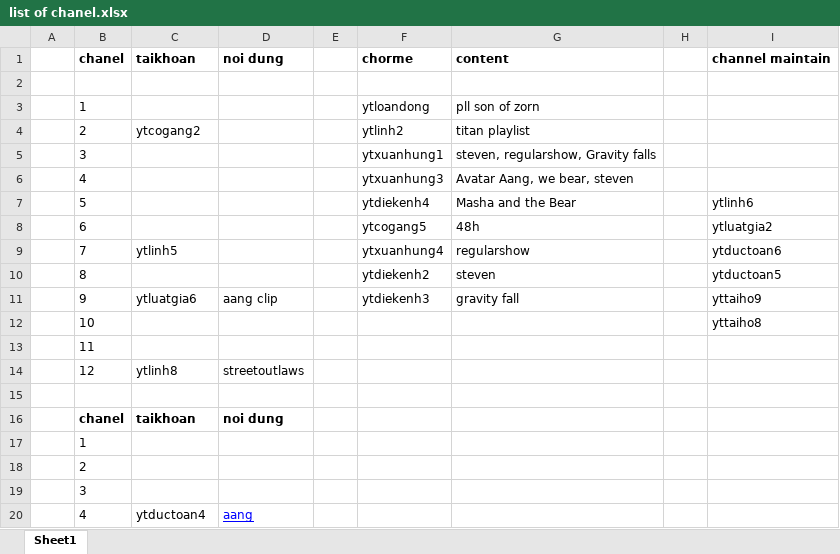
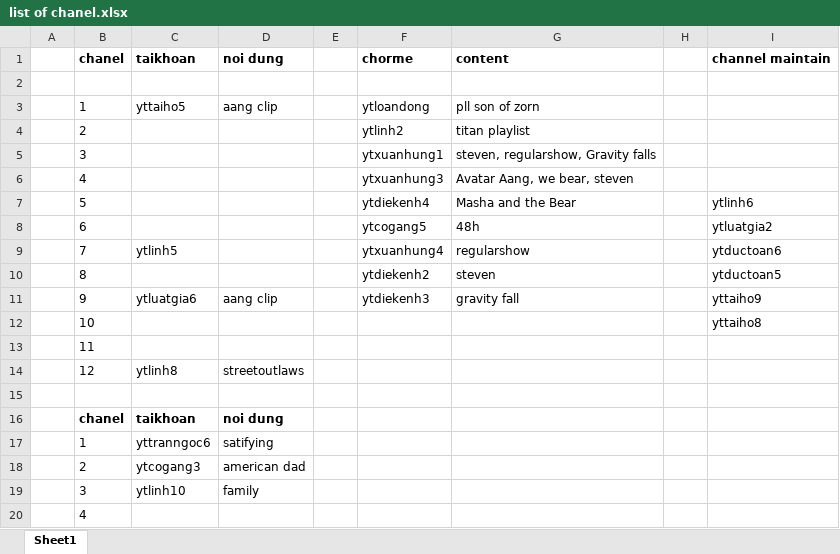
Before and after one commit to kiendong/youtube, an Excel workbook: list of chanel.xlsx, sheet Sheet1, drawn as a sheet; values as stored, in another font and other column widths than the file's, no borders; removed rows and columns are numbered as before the commit, all else as after; the diff names each change by its address in the sheet, - before the commit and + after, or states it on an @@ line.

```diff
--- a/list of chanel.xlsx (sheet Sheet1)
+++ b/list of chanel.xlsx (sheet Sheet1)
-C3: (empty)
+C3: yttaiho5
-D3: (empty)
+D3: aang clip
-C4: ytcogang2
+C4: (empty)
-row 17:  | 1
-row 18:  | 2
+row 17:  | 1 | yttranngoc6 | satifying
+row 18:  | 2 | ytcogang3 | american dad
+row 19:  | 3 | ytlinh10 | family
-B20: 3
+B20: 4
-row 20:  | 4 | ytductoan4 | aang
```
